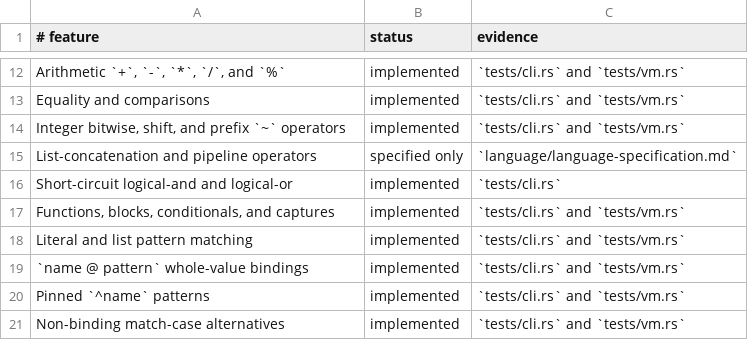
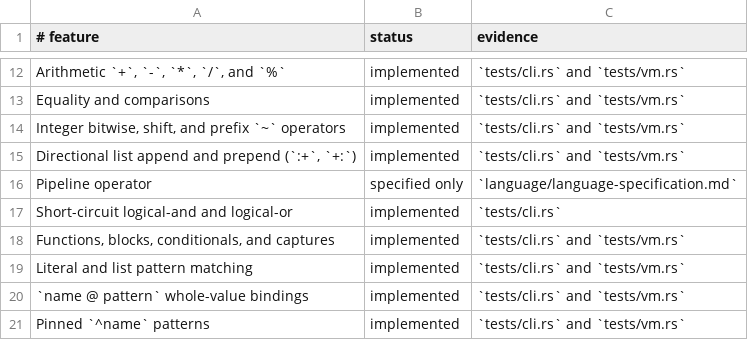
Before and after one commit to babyman/slug-rs, a TSV file: docs/language-support.tsv, drawn as a sheet; only a part is shown, gaps mark what is left out; the shorter side is filled out with more unchanged rows.

Commit message:
feat(parser/vm): add directional list append and prepend operators
Implement directional list append (`:+`) and prepend (`+:`) operators, producing immutable lists. Update lexer, parser, compiler, and VM to support these operators with checked list operand type failures.

Add comprehensive tests for valid and invalid cases. Update related docs, language specification, changelog, and roadmap to reflect this functionality. Mark list operators as fully implemented.

```diff
--- a/docs/language-support.tsv
+++ b/docs/language-support.tsv
@@ -14,3 +14,4 @@ Equality and comparisons|implemented|`tests/cli.rs` and `tests/vm.rs`
 Integer bitwise, shift, and prefix `~` operators|implemented|`tests/cli.rs` and `tests/vm.rs`
-List-concatenation and pipeline operators|specified only|`language/language-specification.md`
+Directional list append and prepend (`:+`, `+:`)|implemented|`tests/cli.rs` and `tests/vm.rs`
+Pipeline operator|specified only|`language/language-specification.md`
 Short-circuit logical-and and logical-or|implemented|`tests/cli.rs`
```
Also changed, not shown: 15 other files.
